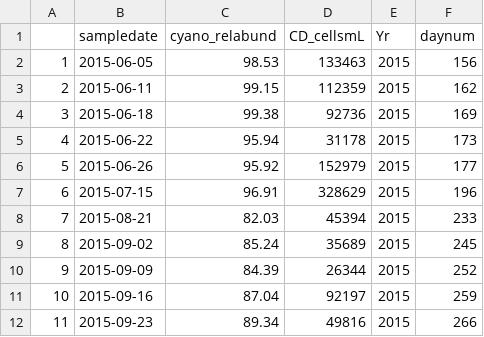
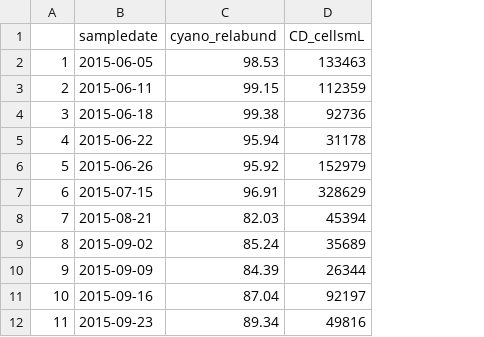
Before and after one commit to LAK-lady/LakeLegacyNP, a CSV file: Cleaned_data/HarshaLake_BUO_cyanos.csv, drawn as a sheet; only a part is shown; the diff names each change by its address in the sheet, - before the commit and + after, or states it on an @@ line.

```diff
--- a/Cleaned_data/HarshaLake_BUO_cyanos.csv
+++ b/Cleaned_data/HarshaLake_BUO_cyanos.csv
-column E (Yr), rows 2-12: all 2015
-column F (daynum), rows 2-12: 156 | 162 | 169 | 173 | 177 | 196 | 233 | 245 | 252 | 259 | 266
```
Also changed, not shown: Cleaned_data/HarshaLake_EFL_cyanos.csv, Cleaned_data/HarshaLake_EMB_cyanos.csv, 2 other files.
